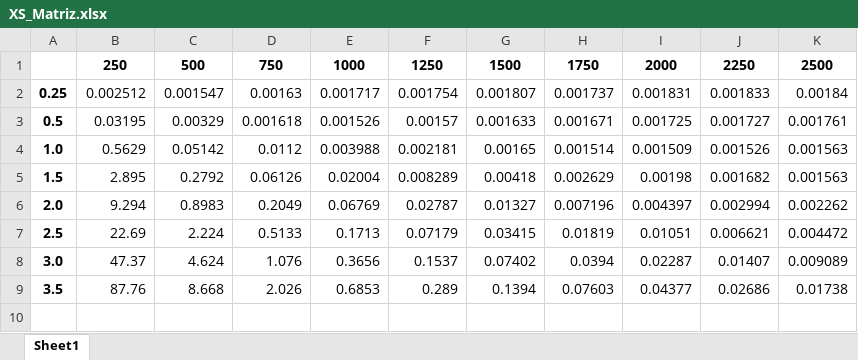
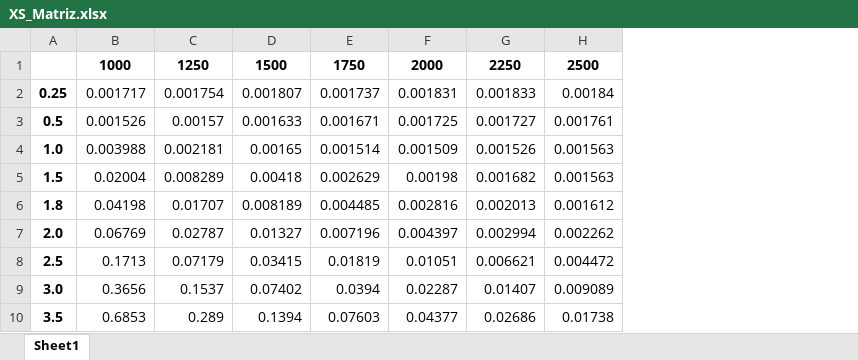
Before and after one commit to Phenomenology-group-uniandes/Leptoquarks_Searches_2023, an Excel workbook: 01_signal_production/Data_Generation_woRHC/Data_5K_13_TeV/ta_ta/Cross_Sections/XS_Matriz.xlsx, sheet Sheet1, drawn as a sheet; values as stored, in another font and other column widths than the file's, no borders; removed rows and columns are numbered as before the commit, all else as after; the diff names each change by its address in the sheet, - before the commit and + after, or states it on an @@ line.

Commit message:
Tables of XS including 1.8

```diff
--- a/01_signal_production/Data_Generation_woRHC/Data_5K_13_TeV/ta_ta/Cross_Sections/XS_Matriz.xlsx (sheet Sheet1)
+++ b/01_signal_production/Data_Generation_woRHC/Data_5K_13_TeV/ta_ta/Cross_Sections/XS_Matriz.xlsx (sheet Sheet1)
-column B, rows 1-9: 250 | 0.002512 | 0.03195 | 0.5629 | 2.895 | 9.294 | 22.69 | 47.37 | 87.76
-column C, rows 1-9: 500 | 0.001547 | 0.00329 | 0.05142 | 0.2792 | 0.8983 | 2.224 | 4.624 | 8.668
-column D, rows 1-9: 750 | 0.00163 | 0.001618 | 0.0112 | 0.06126 | 0.2049 | 0.5133 | 1.076 | 2.026
+row 6: 1.8 | 0.04198 | 0.01707 | 0.008189 | 0.004485 | 0.002816 | 0.002013 | 0.001612
```
Also changed, not shown: 01_signal_production/Data_Generation_woRHC/Data_5K_13_TeV/lq_lq/Cross_Sections/XS_Matriz.xlsx, 01_signal_production/Data_Generation_woRHC/Data_5K_13_TeV/lq_ta/Cross_Sections/XS_Matriz.xlsx, 9 other files.
